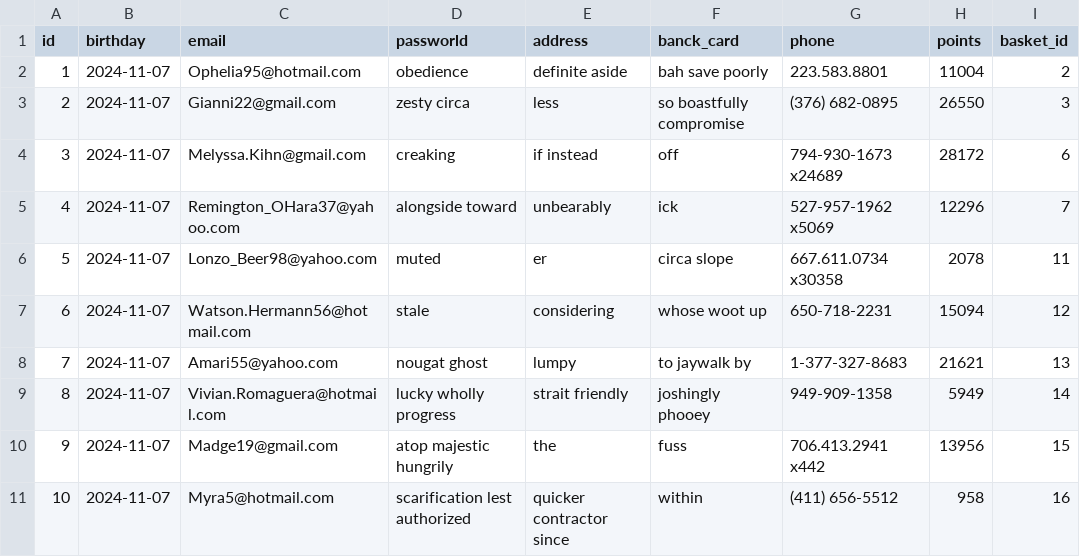
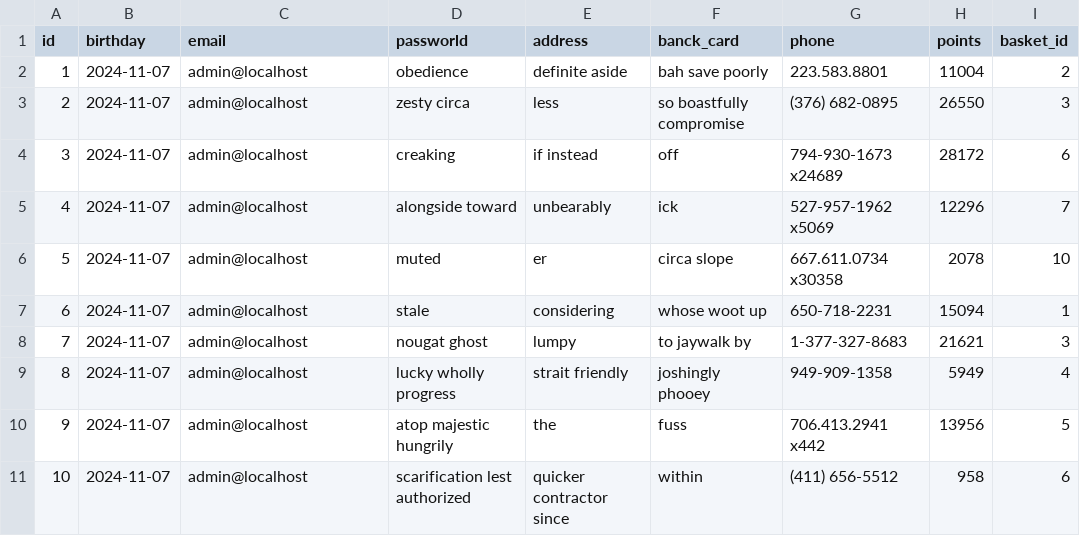
Before and after one commit to ZPyrolink/ecom-cdlja, a CSV file: src/main/resources/config/liquibase/fake-data/subscribed_clients.csv, drawn as a sheet.

```diff
--- a/src/main/resources/config/liquibase/fake-data/subscribed_clients.csv
+++ b/src/main/resources/config/liquibase/fake-data/subscribed_clients.csv
@@ -1,11 +1,11 @@
 id;birthday;email;passworld;address;banck_card;phone;points;basket_id
-1;2024-11-07;Ophelia95@hotmail.com;obedience;definite aside;bah save poorly;223.583.8801;11004;2
-2;2024-11-07;Gianni22@gmail.com;zesty circa;less;so boastfully compromise;(376) 682-0895;26550;3
-3;2024-11-07;Melyssa.Kihn@gmail.com;creaking;if instead;off;794-930-1673 x24689;28172;6
-4;2024-11-07;Remington_OHara37@yahoo.com;alongside toward;unbearably;ick;527-957-1962 x5069;12296;7
-5;2024-11-07;Lonzo_Beer98@yahoo.com;muted;er;circa slope;667.611.0734 x30358;2078;11
-6;2024-11-07;Watson.Hermann56@hotmail.com;stale;considering;whose woot up;650-718-2231;15094;12
-7;2024-11-07;Amari55@yahoo.com;nougat ghost;lumpy;to jaywalk by;1-377-327-8683;21621;13
-8;2024-11-07;Vivian.Romaguera@hotmail.com;lucky wholly progress;strait friendly;joshingly phooey;949-909-1358;5949;14
-9;2024-11-07;Madge19@gmail.com;atop majestic hungrily;the;fuss;706.413.2941 x442;13956;15
-10;2024-11-07;Myra5@hotmail.com;scarification lest authorized;quicker contractor since;within;(411) 656-5512;958;16
+1;2024-11-07;admin@localhost;obedience;definite aside;bah save poorly;223.583.8801;11004;2
+2;2024-11-07;admin@localhost;zesty circa;less;so boastfully compromise;(376) 682-0895;26550;3
+3;2024-11-07;admin@localhost;creaking;if instead;off;794-930-1673 x24689;28172;6
+4;2024-11-07;admin@localhost;alongside toward;unbearably;ick;527-957-1962 x5069;12296;7
+5;2024-11-07;admin@localhost;muted;er;circa slope;667.611.0734 x30358;2078;10
+6;2024-11-07;admin@localhost;stale;considering;whose woot up;650-718-2231;15094;1
+7;2024-11-07;admin@localhost;nougat ghost;lumpy;to jaywalk by;1-377-327-8683;21621;3
+8;2024-11-07;admin@localhost;lucky wholly progress;strait friendly;joshingly phooey;949-909-1358;5949;4
+9;2024-11-07;admin@localhost;atop majestic hungrily;the;fuss;706.413.2941 x442;13956;5
+10;2024-11-07;admin@localhost;scarification lest authorized;quicker contractor since;within;(411) 656-5512;958;6
```
Also changed, not shown: src/main/resources/config/liquibase/fake-data/order_line.csv, 21 other files.
